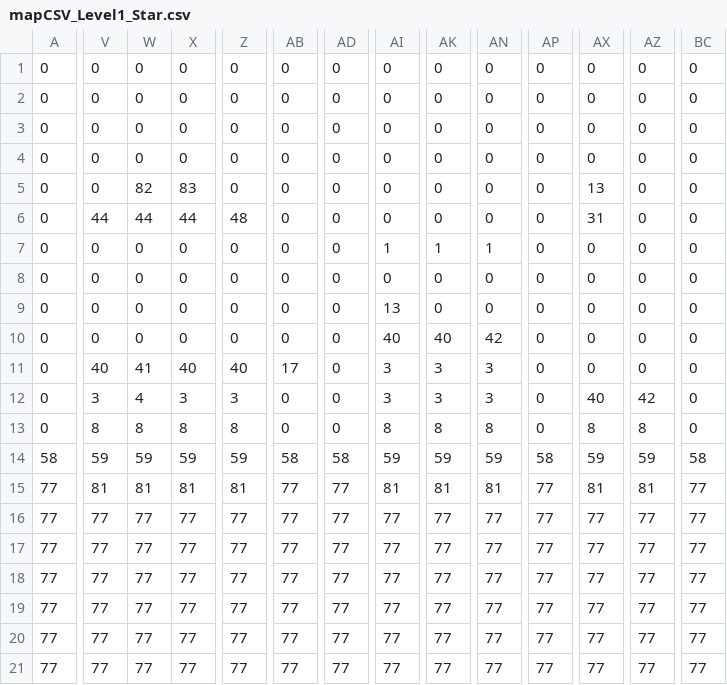
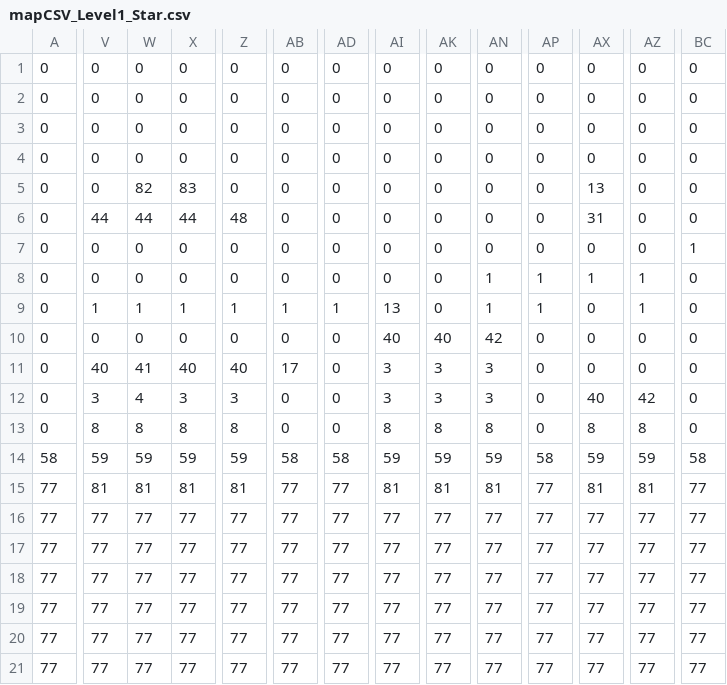
Before and after one commit to shadowboy/BlackHole, a CSV file: src/assets/levels/mapCSV_Level1_Star.csv, drawn as a sheet; only a part is shown, gaps mark what is left out; the diff covers the shown part only; the diff names each change by its address in the sheet, - before the commit and + after, or states it on an @@ line.

Commit message:
modify player jump control & add some assets

```diff
--- a/src/assets/levels/mapCSV_Level1_Star.csv
+++ b/src/assets/levels/mapCSV_Level1_Star.csv
-AI7: 1
+AI7: 0
-AK7: 1
+AK7: 0
-AN7: 1
+AN7: 0
-BC7: 0
+BC7: 1
-AN8:AN9: 0
+AN8:AN9: 1
-AP8:AP9: 0
+AP8:AP9: 1
-AX8: 0
+AX8: 1
-AZ8:AZ9: 0
+AZ8:AZ9: 1
-V9: 0
+V9: 1
-W9: 0
+W9: 1
-X9: 0
+X9: 1
-Z9: 0
+Z9: 1
-AB9: 0
+AB9: 1
-AD9: 0
+AD9: 1
```
Also changed, not shown: 11 edited cells elsewhere in this file, 3 other files.
